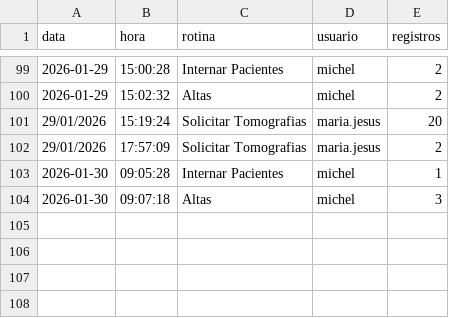
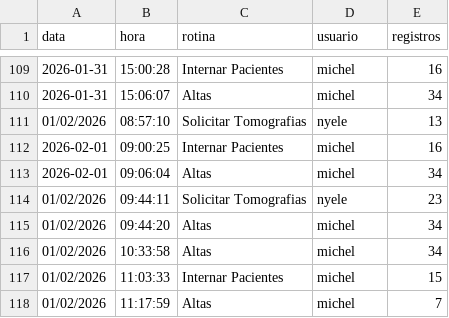
Before and after one commit to Mrpac6689/web-autoreg, a CSV file: relatorio.csv, drawn as a sheet; only a part is shown, gaps mark what is left out; the diff covers the shown part only.

```diff
--- a/relatorio.csv
+++ b/relatorio.csv
@@ -99,6 +109,10 @@ data,hora,rotina,usuario,registros
-2026-01-29,15:00:28,Internar Pacientes,michel,2
-2026-01-29,15:02:32,Altas,michel,2
-29/01/2026,15:19:24,Solicitar Tomografias,maria.jesus,20
-29/01/2026,17:57:09,Solicitar Tomografias,maria.jesus,2
-2026-01-30,09:05:28,Internar Pacientes,michel,1
-2026-01-30,09:07:18,Altas,michel,3
+2026-01-31,15:00:28,Internar Pacientes,michel,16
+2026-01-31,15:06:07,Altas,michel,34
+01/02/2026,08:57:10,Solicitar Tomografias,nyele,13
+2026-02-01,09:00:25,Internar Pacientes,michel,16
+2026-02-01,09:06:04,Altas,michel,34
+01/02/2026,09:44:11,Solicitar Tomografias,nyele,23
+01/02/2026,09:44:20,Altas,michel,34
+01/02/2026,10:33:58,Altas,michel,34
+01/02/2026,11:03:33,Internar Pacientes,michel,15
+01/02/2026,11:17:59,Altas,michel,7
```
Also changed, not shown: 16 added rows, 6 removed rows and 17 edited cells elsewhere in this file, 3 other files.
